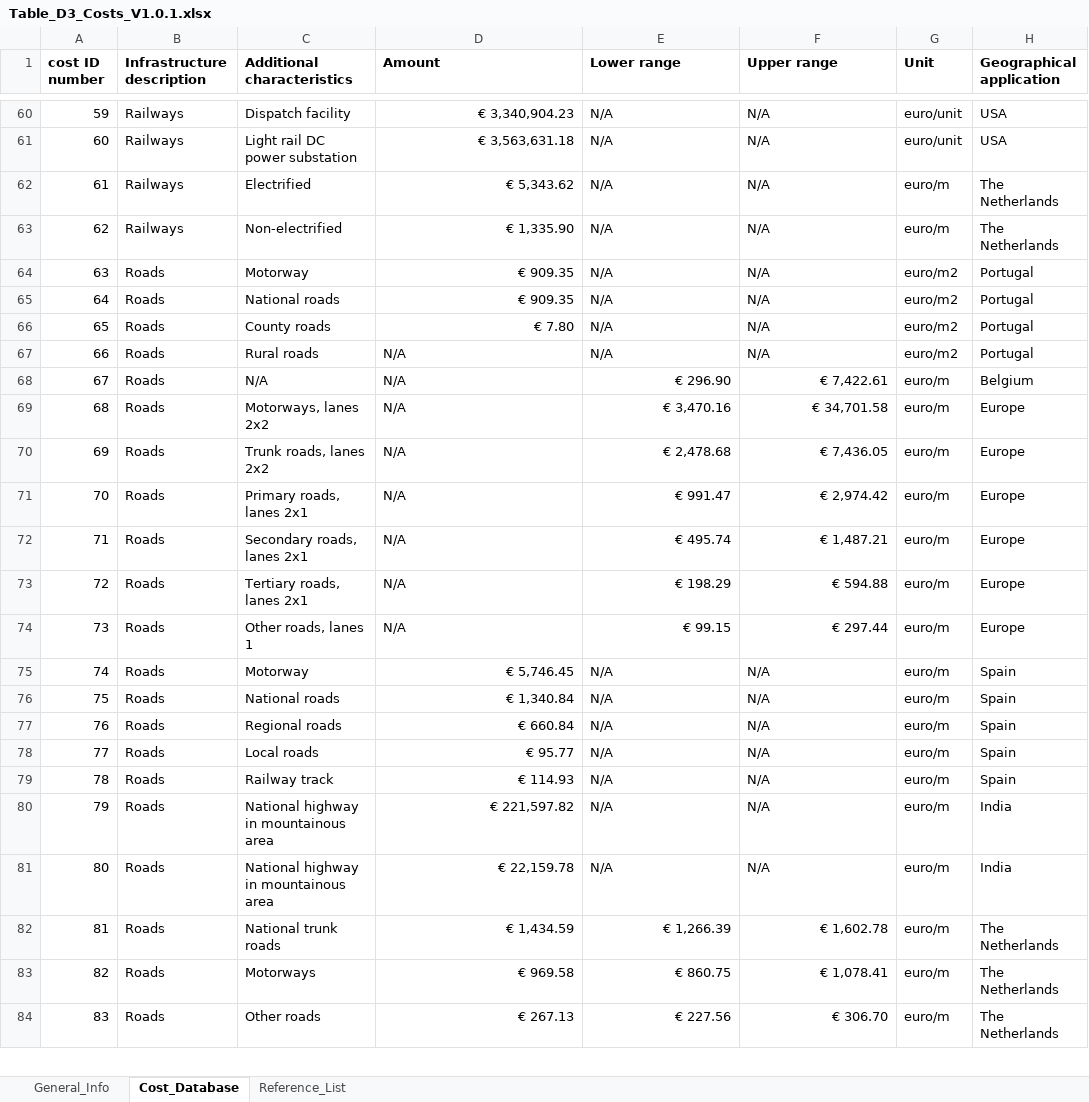
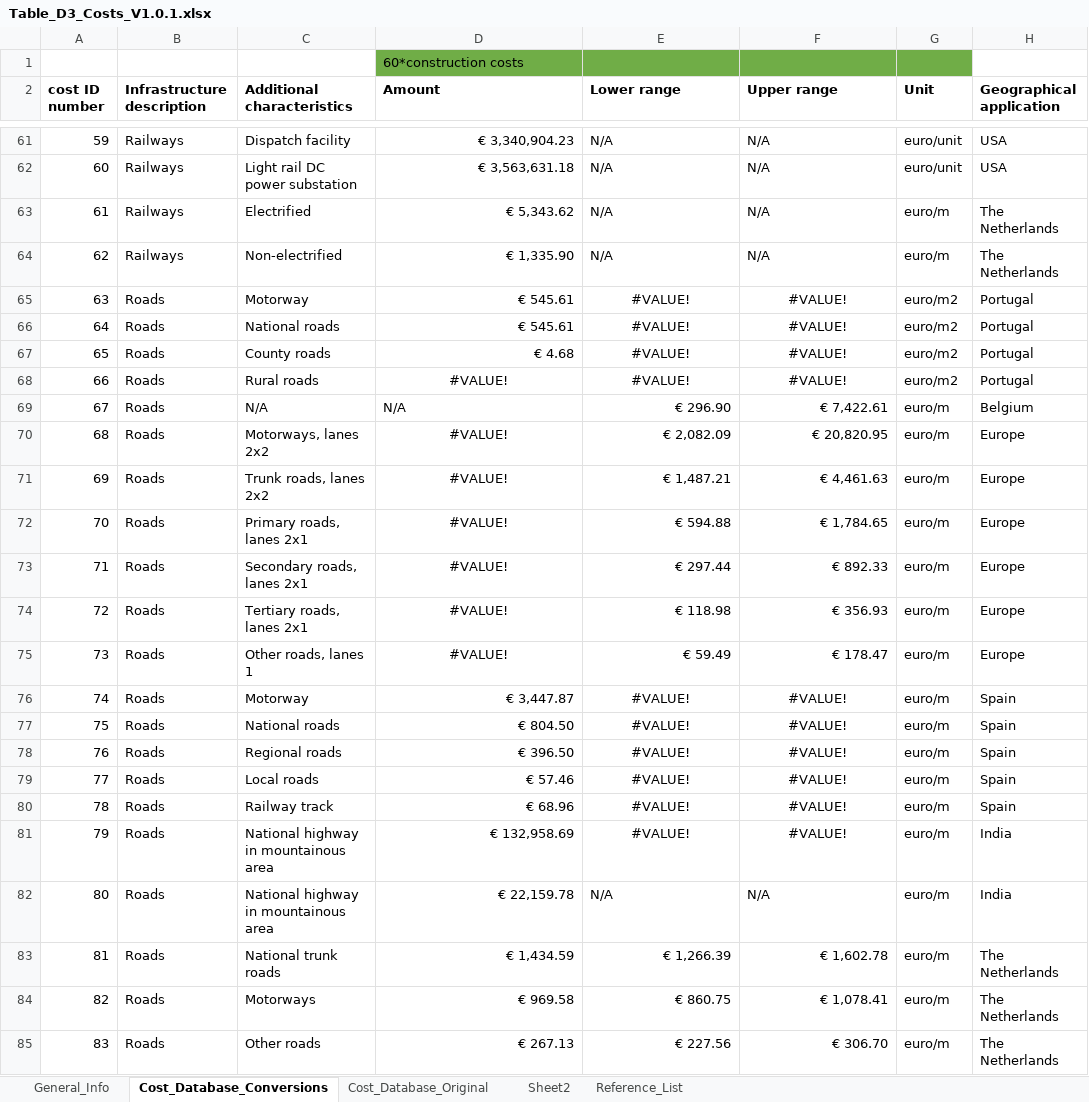
Before and after one commit to snirandjan/gmhcira, an Excel workbook: data/Vulnerability/Table_D3_Costs_V1.0.1.xlsx, sheet Cost_Database_Conversions, drawn as a sheet; only a part is shown, gaps mark what is left out; values as stored, in another font and other column widths than the file's, no borders; addresses are those after the commit; rows hold the shown columns only; the diff covers the shown part only; the diff names each change by its address in the sheet, - before the commit and + after, or states it on an @@ line.

```diff
--- a/data/Vulnerability/Table_D3_Costs_V1.0.1.xlsx (sheet Cost_Database_Conversions)
+++ b/data/Vulnerability/Table_D3_Costs_V1.0.1.xlsx (sheet Cost_Database_Conversions)
-sheet tab: Cost_Database
+sheet tab: Cost_Database_Conversions
+sheet tab: Cost_Database_Original
+sheet tab: Sheet2
+row 1:  |  |  | 60*construction costs
-D65:D66 (Amount): € 909.35
+D65:D66 (Amount): € 545.61
-E65:E68 (Lower range): N/A
+E65:E68 (Lower range): #VALUE!
-E65:F67 alignment: left
+E65:F67 alignment: center
-F65:F68 (Upper range): N/A
+F65:F68 (Upper range): #VALUE!
-D67 (Amount): € 7.80
+D67 (Amount): € 4.68
-D68 (Amount): N/A
+D68 (Amount): #VALUE!
-D68:F68 alignment: left
+D68:F68 alignment: center
-D70:D75 (Amount): N/A
+D70:D75 (Amount): #VALUE!
-D70:D75 alignment: left
+D70:D75 alignment: center
-E70 (Lower range): € 3,470.16
+E70 (Lower range): € 2,082.09
-F70 (Upper range): € 34,701.58
+F70 (Upper range): € 20,820.95
-E71 (Lower range): € 2,478.68
+E71 (Lower range): € 1,487.21
-F71 (Upper range): € 7,436.05
+F71 (Upper range): € 4,461.63
-E72 (Lower range): € 991.47
+E72 (Lower range): € 594.88
-F72 (Upper range): € 2,974.42
+F72 (Upper range): € 1,784.65
-E73 (Lower range): € 495.74
+E73 (Lower range): € 297.44
-F73 (Upper range): € 1,487.21
+F73 (Upper range): € 892.33
-E74 (Lower range): € 198.29
+E74 (Lower range): € 118.98
-F74 (Upper range): € 594.88
+F74 (Upper range): € 356.93
-E75 (Lower range): € 99.15
+E75 (Lower range): € 59.49
-F75 (Upper range): € 297.44
+F75 (Upper range): € 178.47
-D76 (Amount): € 5,746.45
+D76 (Amount): € 3,447.87
-E76:E81 (Lower range): N/A
+E76:E81 (Lower range): #VALUE!
-E76:F81 alignment: left
+E76:F81 alignment: center
-F76:F81 (Upper range): N/A
+F76:F81 (Upper range): #VALUE!
-D77 (Amount): € 1,340.84
+D77 (Amount): € 804.50
-D78 (Amount): € 660.84
+D78 (Amount): € 396.50
-D79 (Amount): € 95.77
+D79 (Amount): € 57.46
-D80 (Amount): € 114.93
+D80 (Amount): € 68.96
-D81 (Amount): € 221,597.82
+D81 (Amount): € 132,958.69
```
Also changed, not shown: 57 edited cells and cell formats elsewhere in this sheet, formulas that keep their value, data/Vulnerability/S1_Assumptions_Test.xlsx, data/infrastructure/Supplementary table overview infra types.xlsx, 1 other file.
